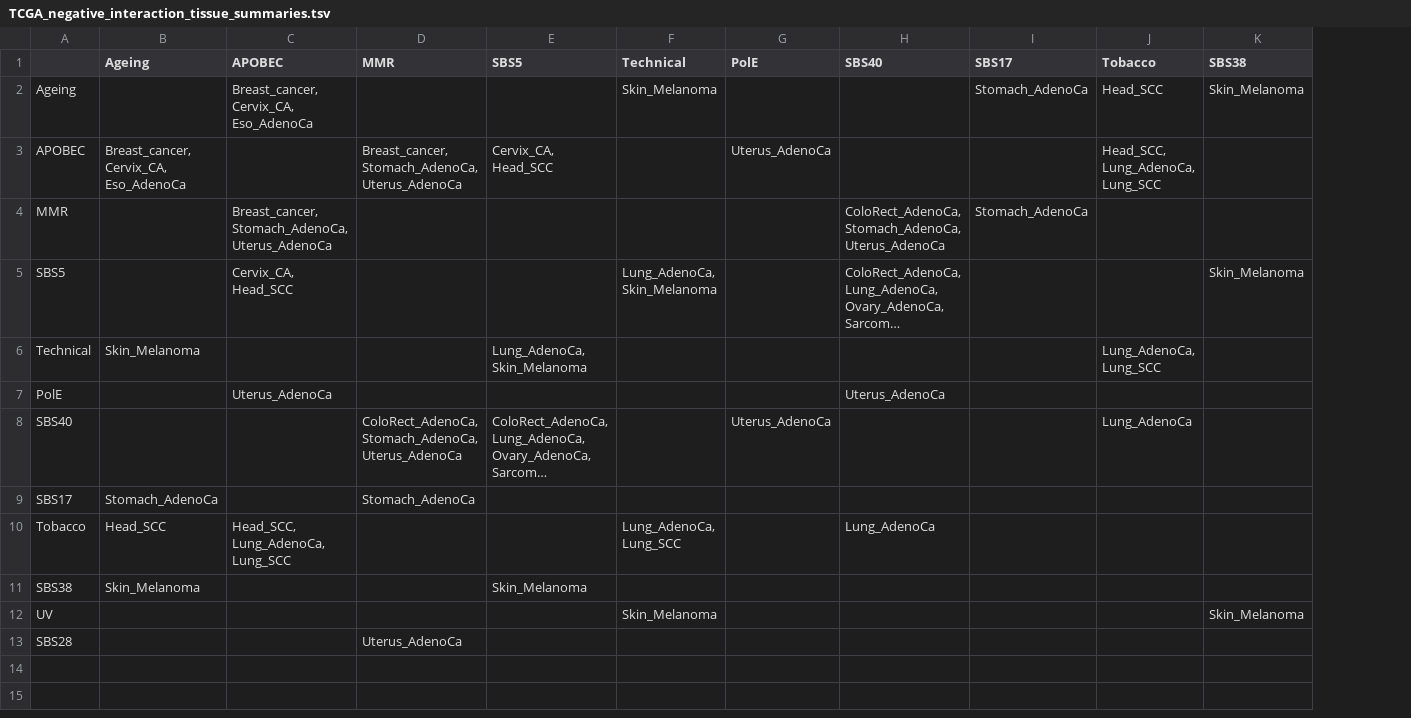
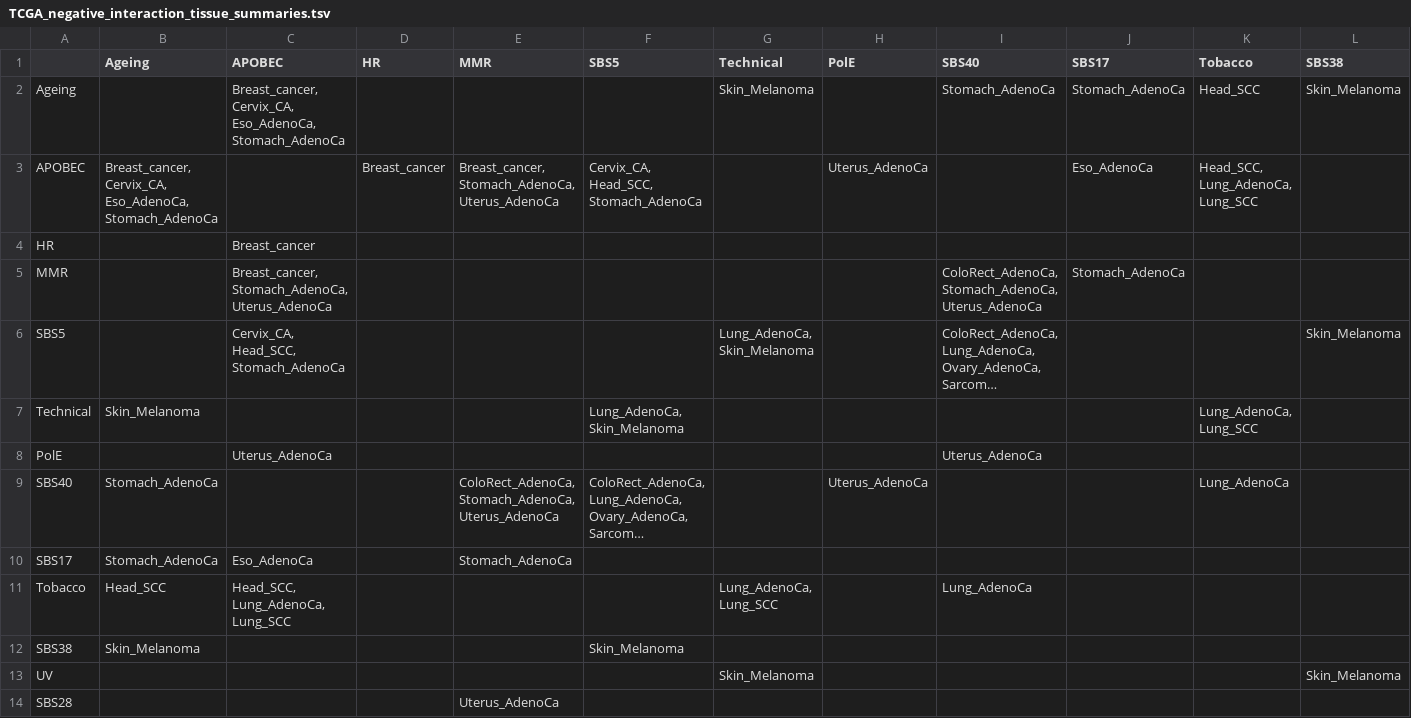
Before and after one commit to annahyan/mutsigints, a TSV file: supp_data/TCGA_negative_interaction_tissue_summaries.tsv, drawn as a sheet; only a part is shown; long unchanged cells end in …; addresses are those after the commit; rows hold the shown columns only; the diff names each change by its address in the sheet, - before the commit and + after, or states it on an @@ line.

Commit message:
updated p-values and signature-signature interactions

```diff
--- a/supp_data/TCGA_negative_interaction_tissue_summaries.tsv
+++ b/supp_data/TCGA_negative_interaction_tissue_summaries.tsv
+column D (HR), row 3: Breast_cancer
-C2 (APOBEC): Breast_cancer, Cervix_CA, Eso_AdenoCa
+C2 (APOBEC): Breast_cancer, Cervix_CA, Eso_AdenoCa, Stomach_AdenoCa
-I2 (SBS40): (empty)
+I2 (SBS40): Stomach_AdenoCa
-B3 (Ageing): Breast_cancer, Cervix_CA, Eso_AdenoCa
+B3 (Ageing): Breast_cancer, Cervix_CA, Eso_AdenoCa, Stomach_AdenoCa
-F3 (SBS5): Cervix_CA, Head_SCC
+F3 (SBS5): Cervix_CA, Head_SCC, Stomach_AdenoCa
-J3 (SBS17): (empty)
+J3 (SBS17): Eso_AdenoCa
+row 4: HR |  | Breast_cancer
-C6 (APOBEC): Cervix_CA, Head_SCC
+C6 (APOBEC): Cervix_CA, Head_SCC, Stomach_AdenoCa
-B9 (Ageing): (empty)
+B9 (Ageing): Stomach_AdenoCa
-C10 (APOBEC): (empty)
+C10 (APOBEC): Eso_AdenoCa
```
Also changed, not shown: supp_data/PCAWG_negative_interaction_tissue_summaries.tsv, supp_data/TCGA_positive_interaction_tissue_summaries.tsv, 3 other files.
